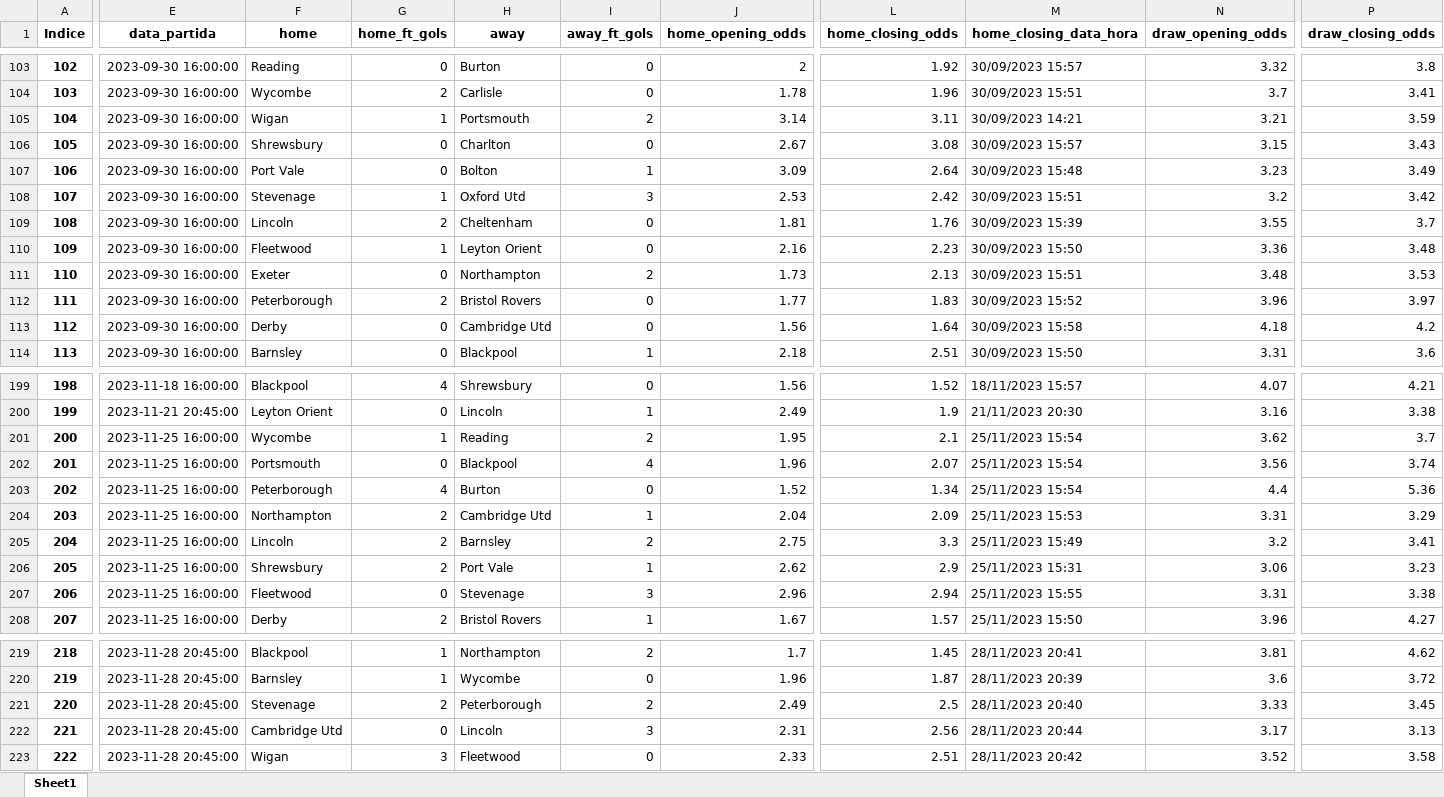
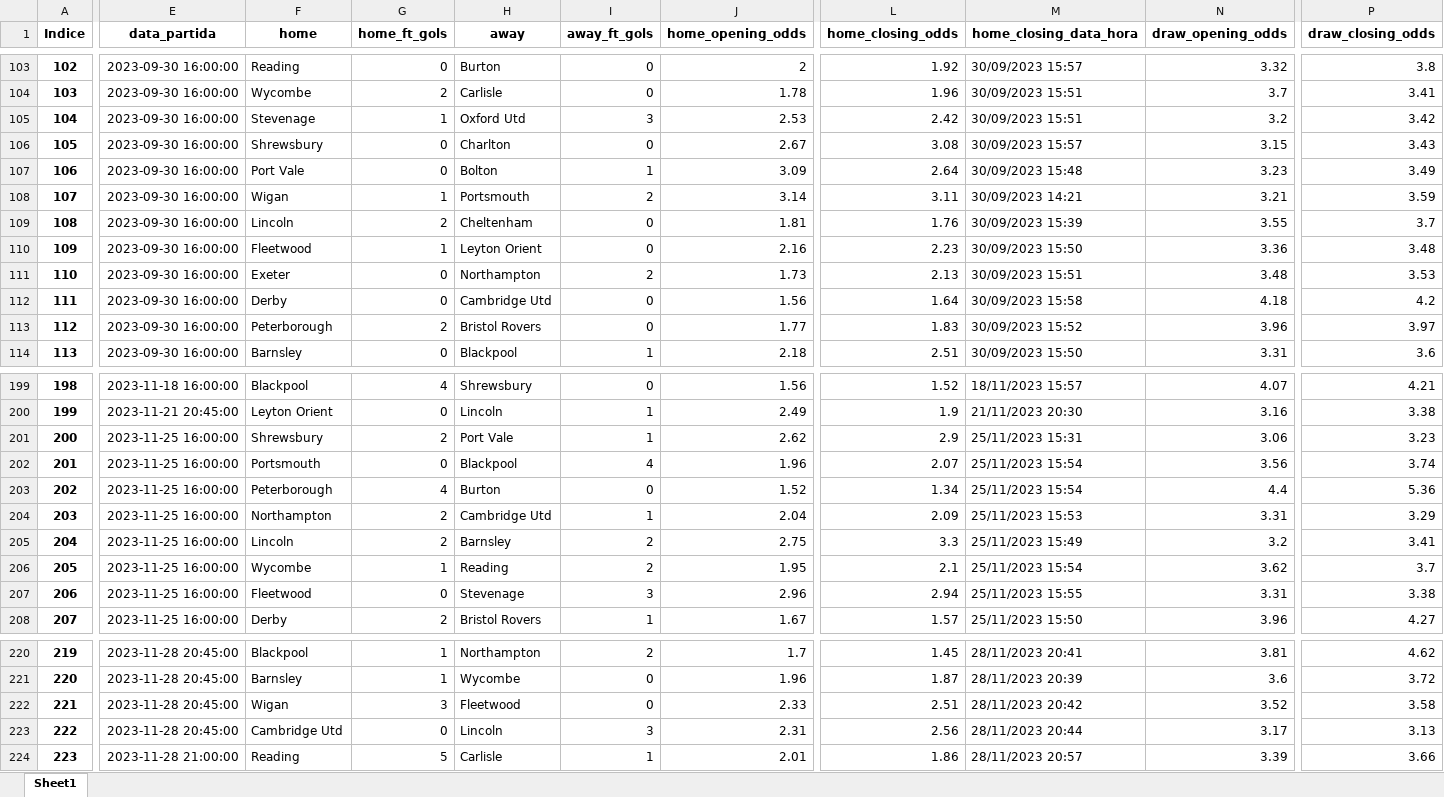
Before and after one commit to tarciziojrdf/poco, an Excel workbook: 2023/england_league-one_2023-2024.xlsx, sheet Sheet1, drawn as a sheet; only a part is shown, gaps mark what is left out; values as stored, in another font and other column widths than the file's, no borders; addresses are those after the commit; rows hold the shown columns only; the diff covers the shown part only; the diff names each change by its address in the sheet, - before the commit and + after, or states it on an @@ line.

```diff
--- a/2023/england_league-one_2023-2024.xlsx (sheet Sheet1)
+++ b/2023/england_league-one_2023-2024.xlsx (sheet Sheet1)
@@ row 108 moved to row 105: 104 @@
@@ row 105 moved to row 108: 107 @@
@@ row 113 moved to row 112: 111 @@
@@ column A (Indice) renumbered from row 113 down @@
@@ row 206 moved to row 201: 200 @@
@@ row 201 moved to row 206: 205 @@
@@ row 221 moved to row 213: 212 @@
+row 222: 221 | 2023-11-28 20:45:00 | Wigan | 3 | Fleetwood | 0 | 2.33 | 2.51 | 28/11/2023 20:42 | 3.52 | 3.58
-E224 (data_partida): 2023-11-28 20:45:00
+E224 (data_partida): 2023-11-28 21:00:00
-F224 (home): Wigan
+F224 (home): Reading
-G224 (home_ft_gols): 3
+G224 (home_ft_gols): 5
-H224 (away): Fleetwood
+H224 (away): Carlisle
-I224 (away_ft_gols): 0
+I224 (away_ft_gols): 1
-J224 (home_opening_odds): 2.33
+J224 (home_opening_odds): 2.01
-L224 (home_closing_odds): 2.51
+L224 (home_closing_odds): 1.86
-M224 (home_closing_data_hora): 28/11/2023 20:42
+M224 (home_closing_data_hora): 28/11/2023 20:57
-N224 (draw_opening_odds): 3.52
+N224 (draw_opening_odds): 3.39
-P224 (draw_closing_odds): 3.58
+P224 (draw_closing_odds): 3.66
```
Also changed, not shown: 5 edited cells elsewhere in this sheet, 2023/brazil_serie-a_2023.xlsx, 2023/colombia_primera-b_2023.xlsx, 1 other file.
